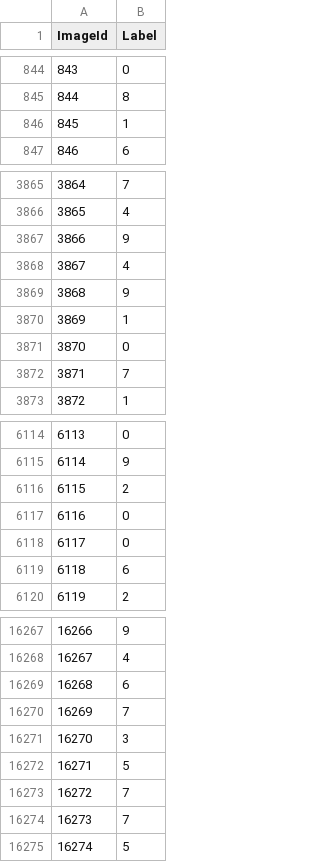
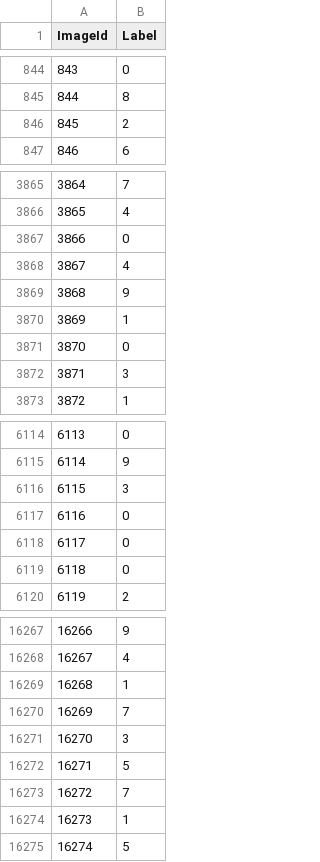
Before and after one commit to StarfuryT/MNIST_Kaggle, a CSV file: submission.csv, drawn as a sheet; only a part is shown, gaps mark what is left out; the diff covers the shown part only.

```diff
--- a/submission.csv
+++ b/submission.csv
@@ -845,3 +845,3 @@ ImageId,Label
 844,8
-845,1
+845,2
 846,6
@@ -3866,3 +3866,3 @@ ImageId,Label
 3865,4
-3866,9
+3866,0
 3867,4
@@ -3871,3 +3871,3 @@ ImageId,Label
 3870,0
-3871,7
+3871,3
 3872,1
@@ -6115,6 +6115,6 @@ ImageId,Label
 6114,9
-6115,2
+6115,3
 6116,0
 6117,0
-6118,6
+6118,0
 6119,2
@@ -16268,3 +16268,3 @@ ImageId,Label
 16267,4
-16268,6
+16268,1
 16269,7
@@ -16273,3 +16273,3 @@ ImageId,Label
 16272,7
-16273,7
+16273,1
 16274,5
```
Also changed, not shown: 145 edited cells elsewhere in this file, 1 other file.
